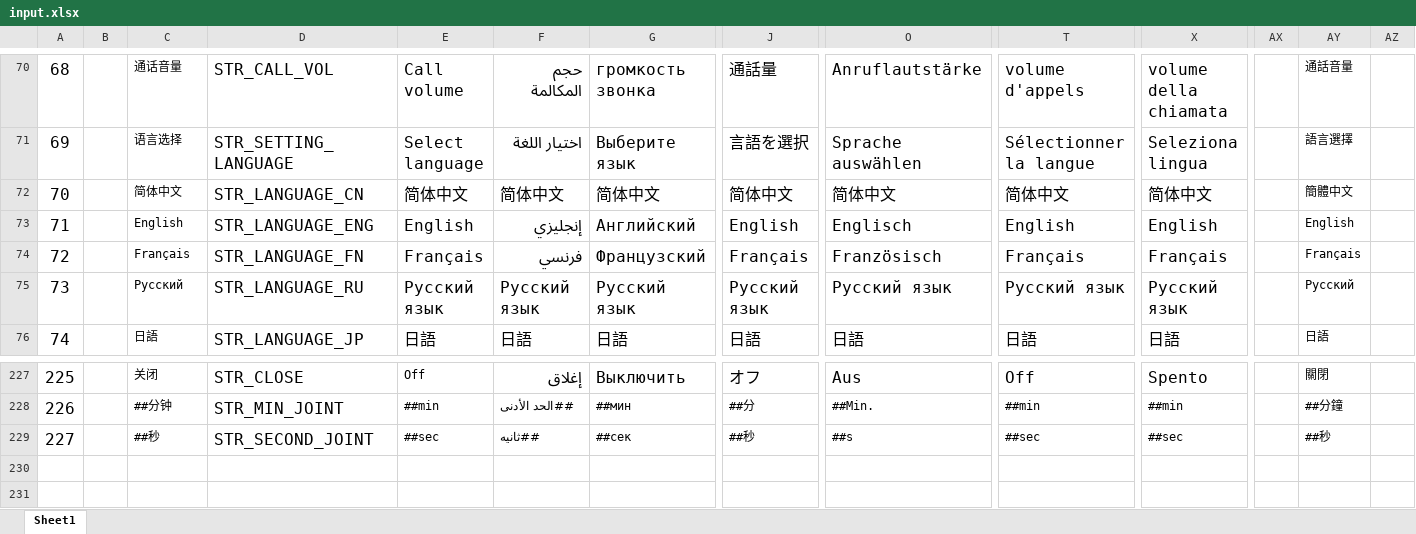
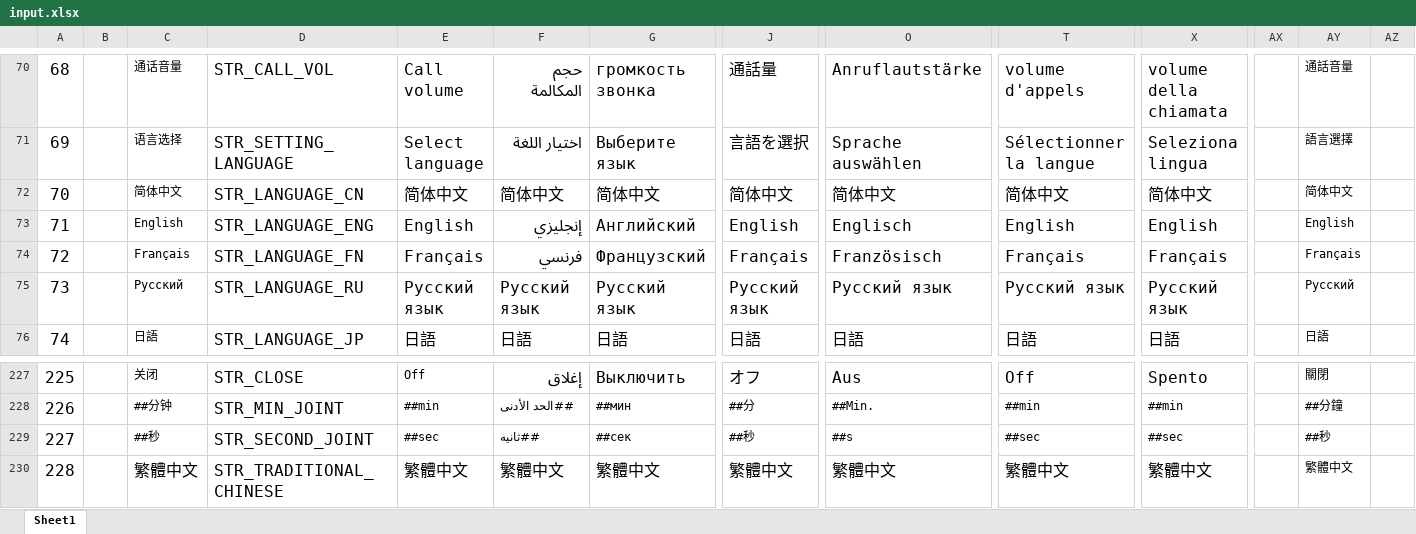
Before and after one commit to zzp2233/569x_AI_AB281GA, an Excel workbook: ute/ui_config_patch/AB281/defaultLanguage/input.xlsx, sheet Sheet1, drawn as a sheet; only a part is shown, gaps mark what is left out; values as stored, in another font and other column widths than the file's, no borders; rows hold the shown columns only; the diff names each change by its address in the sheet, - before the commit and + after, or states it on an @@ line.

```diff
--- a/ute/ui_config_patch/AB281/defaultLanguage/input.xlsx (sheet Sheet1)
+++ b/ute/ui_config_patch/AB281/defaultLanguage/input.xlsx (sheet Sheet1)
-AY72: 簡體中文
+AY72: 简体中文
+row 230: 228 |  | 繁體中文 | STR_TRADITIONAL_CHINESE | 繁體中文 | 繁體中文 | 繁體中文 | 繁體中文 | 繁體中文 | 繁體中文 | 繁體中文 |  | 繁體中文
```
Also changed, not shown: 12 other files.
